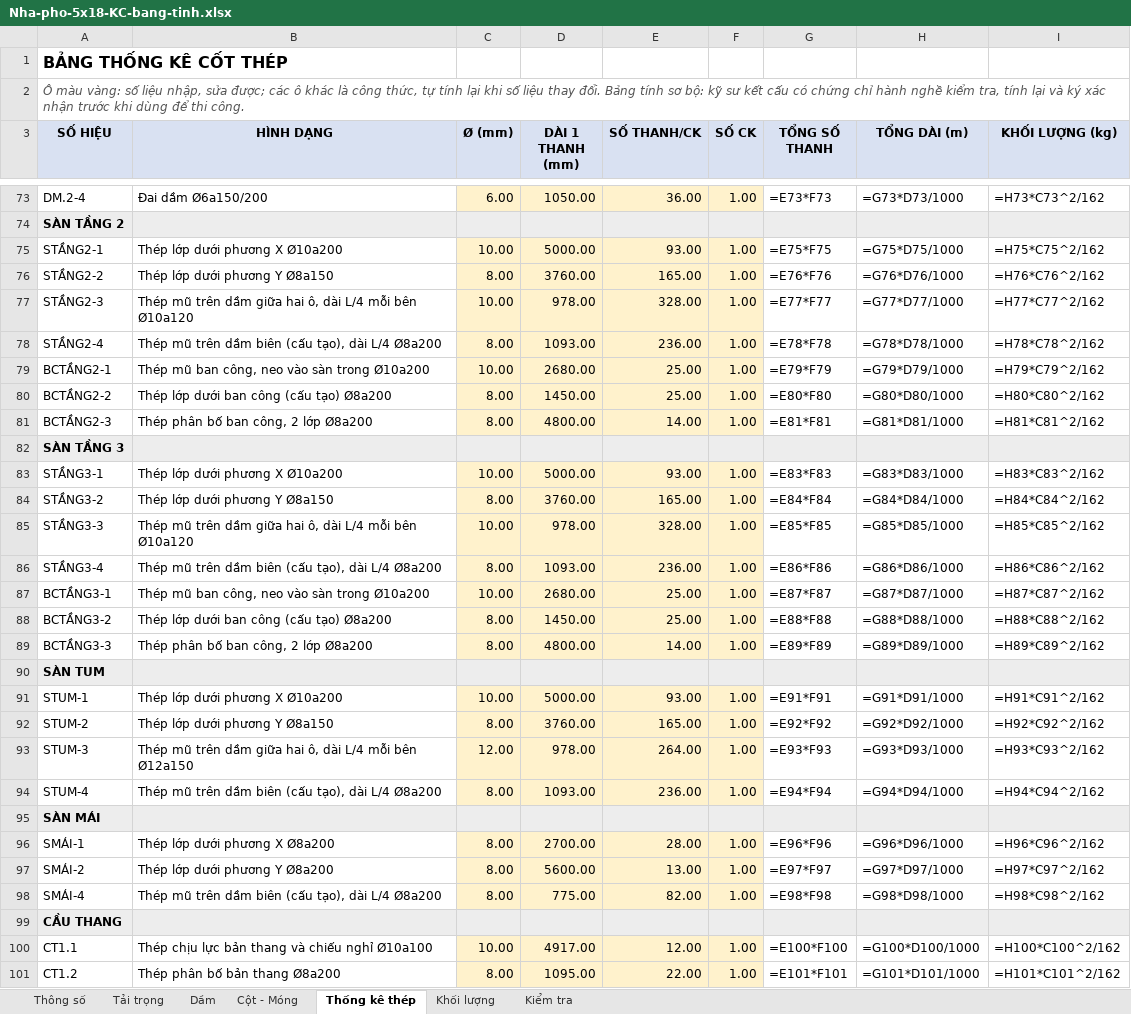
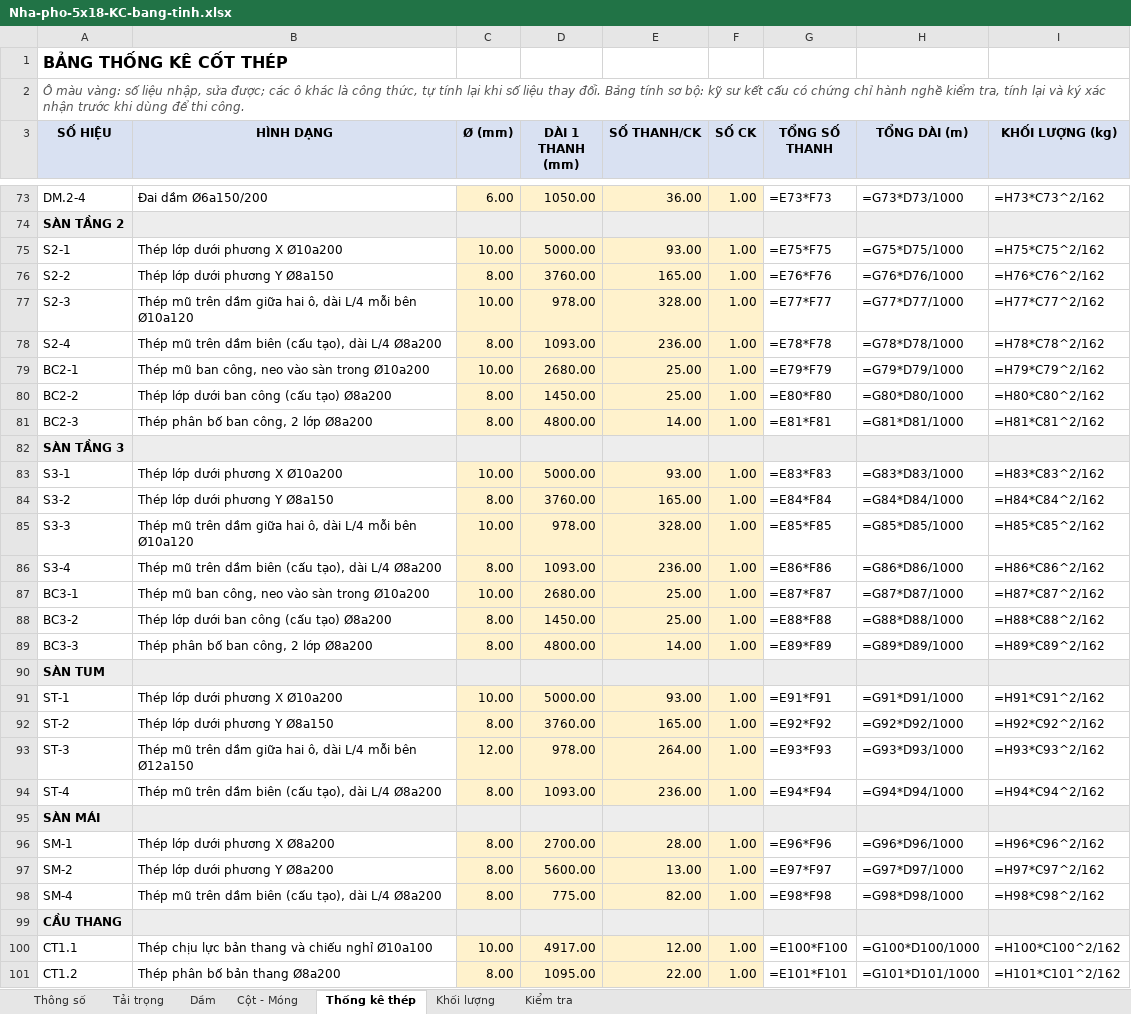
Before and after one commit to 2ez4gcx/autocad-mcp, an Excel workbook: examples/Nha-pho-5x18-KC-bang-tinh.xlsx, sheet Thống kê thép, drawn as a sheet; only a part is shown, gaps mark what is left out; values as stored, in another font and other column widths than the file's, no borders; formulas without a stored value are shown as written; the diff names each change by its address in the sheet, - before the commit and + after, or states it on an @@ line.

```diff
--- a/examples/Nha-pho-5x18-KC-bang-tinh.xlsx (sheet Thống kê thép)
+++ b/examples/Nha-pho-5x18-KC-bang-tinh.xlsx (sheet Thống kê thép)
-A75 (SỐ HIỆU): STẦNG2-1
+A75 (SỐ HIỆU): S2-1
-A76 (SỐ HIỆU): STẦNG2-2
+A76 (SỐ HIỆU): S2-2
-A77 (SỐ HIỆU): STẦNG2-3
+A77 (SỐ HIỆU): S2-3
-A78 (SỐ HIỆU): STẦNG2-4
+A78 (SỐ HIỆU): S2-4
-A79 (SỐ HIỆU): BCTẦNG2-1
+A79 (SỐ HIỆU): BC2-1
-A80 (SỐ HIỆU): BCTẦNG2-2
+A80 (SỐ HIỆU): BC2-2
-A81 (SỐ HIỆU): BCTẦNG2-3
+A81 (SỐ HIỆU): BC2-3
-A83 (SỐ HIỆU): STẦNG3-1
+A83 (SỐ HIỆU): S3-1
-A84 (SỐ HIỆU): STẦNG3-2
+A84 (SỐ HIỆU): S3-2
-A85 (SỐ HIỆU): STẦNG3-3
+A85 (SỐ HIỆU): S3-3
-A86 (SỐ HIỆU): STẦNG3-4
+A86 (SỐ HIỆU): S3-4
-A87 (SỐ HIỆU): BCTẦNG3-1
+A87 (SỐ HIỆU): BC3-1
-A88 (SỐ HIỆU): BCTẦNG3-2
+A88 (SỐ HIỆU): BC3-2
-A89 (SỐ HIỆU): BCTẦNG3-3
+A89 (SỐ HIỆU): BC3-3
-A91 (SỐ HIỆU): STUM-1
+A91 (SỐ HIỆU): ST-1
-A92 (SỐ HIỆU): STUM-2
+A92 (SỐ HIỆU): ST-2
-A93 (SỐ HIỆU): STUM-3
+A93 (SỐ HIỆU): ST-3
-A94 (SỐ HIỆU): STUM-4
+A94 (SỐ HIỆU): ST-4
-A96 (SỐ HIỆU): SMÁI-1
+A96 (SỐ HIỆU): SM-1
-A97 (SỐ HIỆU): SMÁI-2
+A97 (SỐ HIỆU): SM-2
-A98 (SỐ HIỆU): SMÁI-4
+A98 (SỐ HIỆU): SM-4
```
Also changed, not shown: 23 other files.
